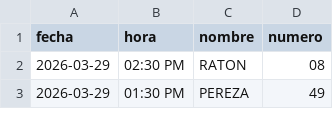
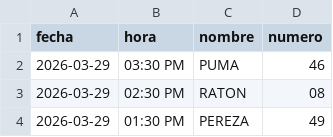
Before and after one commit to RAYC3004/guacharito-pro-tracker, a CSV file: historico_resultados.csv, drawn as a sheet; only a part is shown.

```diff
--- a/historico_resultados.csv
+++ b/historico_resultados.csv
@@ -1,2 +1,3 @@
 fecha,hora,nombre,numero
+2026-03-29,03:30 PM,PUMA,46
 2026-03-29,02:30 PM,RATON,08
```
Also changed, not shown: 2 other files.
